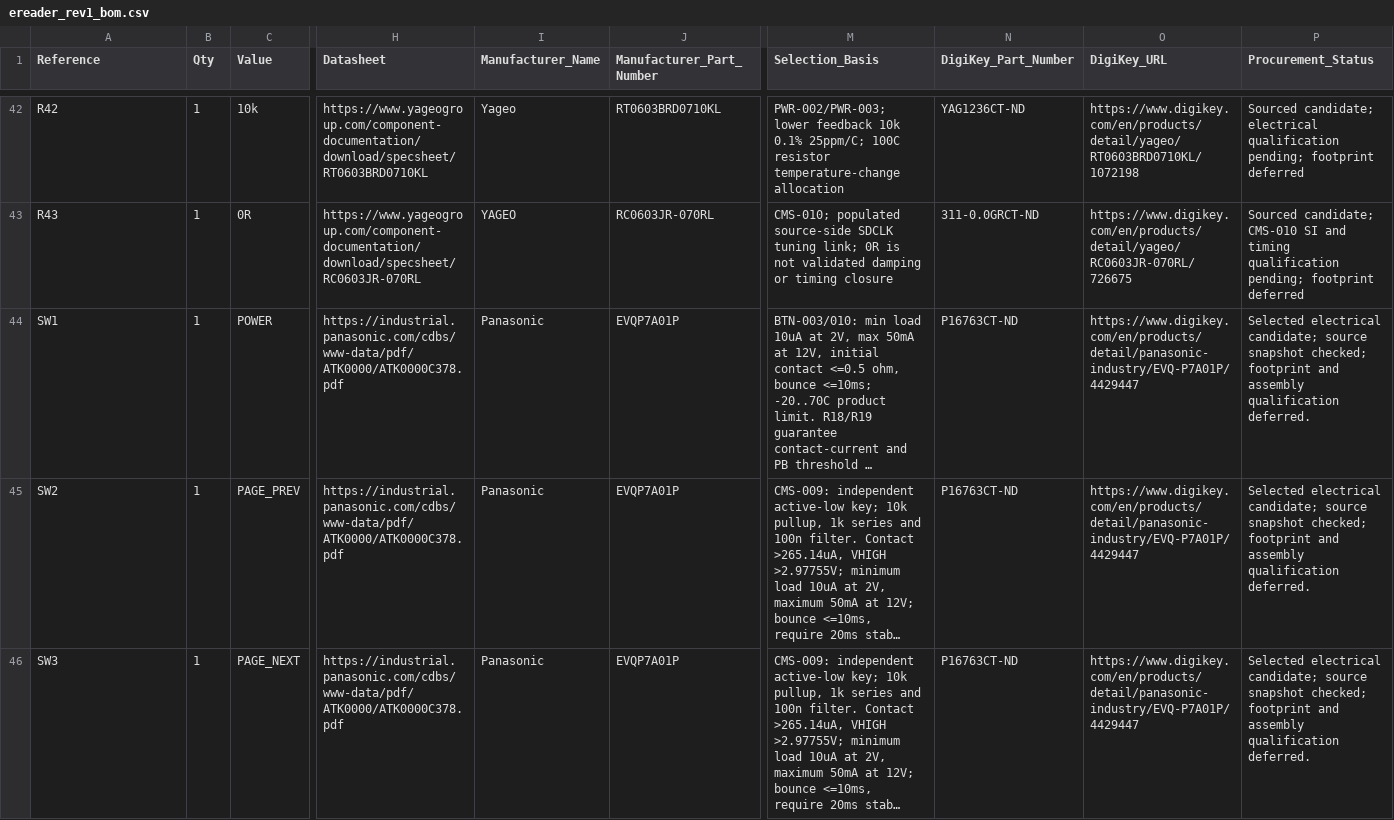
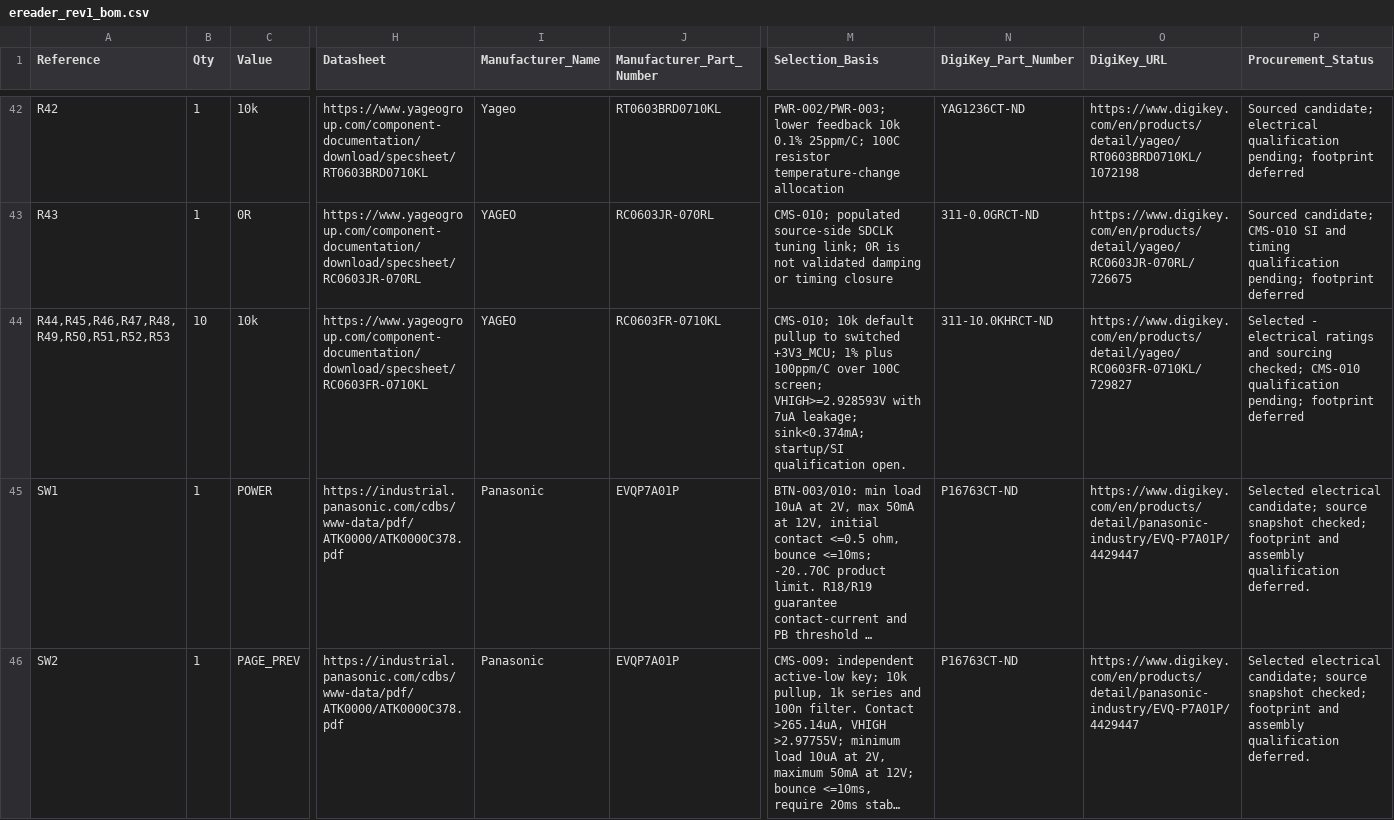
Before and after one commit to bsikar/ra8-firmware, a CSV file: ra8p1_kicad/exports/ereader_rev1_bom.csv, drawn as a sheet; only a part is shown, gaps mark what is left out; the shorter side is filled out with more unchanged rows; long unchanged cells end in …; rows hold the shown columns only; the diff names each change by its address in the sheet, - before the commit and + after, or states it on an @@ line.

Commit message:
Add SDRAM reset defaults and MCU electrical pin roles

```diff
--- a/ra8p1_kicad/exports/ereader_rev1_bom.csv
+++ b/ra8p1_kicad/exports/ereader_rev1_bom.csv
+row 44: R44,R45,R46,R47,R48,R49,R50,R51,R52,R53 | 10 | 10k | https://www.yageogroup.com/component-documentation/download/specsheet/RC0603FR-0710KL | YAGEO | RC0603FR-0710KL | CMS-010; 10k default pullup to switched +3V3_MCU; 1% plus 100ppm/C over 100C screen; VHIGH>=2.928593V with 7uA leakage; sink<0.374mA; startup/SI qualification open. | 311-10.0KHRCT-ND | https://www.digikey.com/en/products/detail/yageo/RC0603FR-0710KL/729827 | Selected - electrical ratings and sourcing checked; CMS-010 qualification pending; footprint deferred
```
Also changed, not shown: 9 other files.
